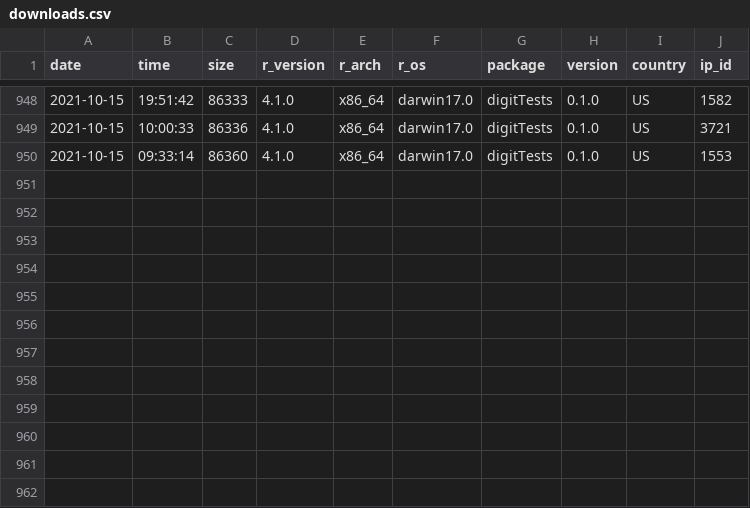
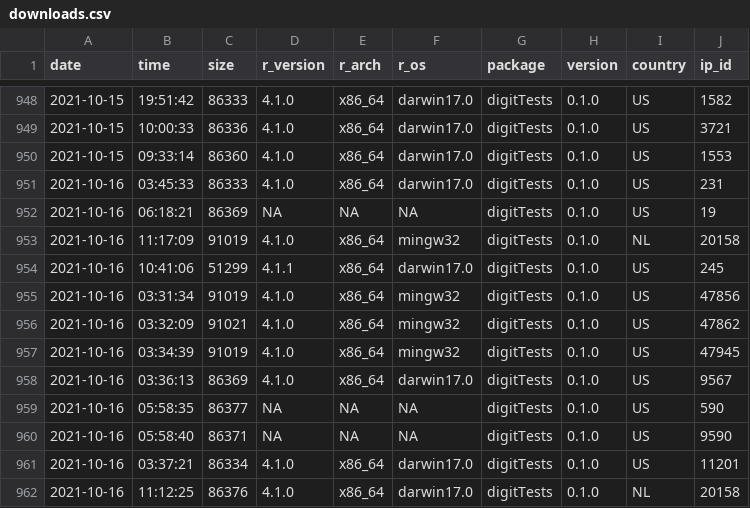
Before and after one commit to koenderks/digitTests, a CSV file: man/figures/readme/worldmap/downloads.csv, drawn as a sheet; only a part is shown, gaps mark what is left out; the diff names each change by its address in the sheet, - before the commit and + after, or states it on an @@ line.

```diff
--- a/man/figures/readme/worldmap/downloads.csv
+++ b/man/figures/readme/worldmap/downloads.csv
+row 951: 2021-10-16 | 03:45:33 | 86333 | 4.1.0 | x86_64 | darwin17.0 | digitTests | 0.1.0 | US | 231
+row 952: 2021-10-16 | 06:18:21 | 86369 | NA | NA | NA | digitTests | 0.1.0 | US | 19
+row 953: 2021-10-16 | 11:17:09 | 91019 | 4.1.0 | x86_64 | mingw32 | digitTests | 0.1.0 | NL | 20158
+row 954: 2021-10-16 | 10:41:06 | 51299 | 4.1.1 | x86_64 | darwin17.0 | digitTests | 0.1.0 | US | 245
+row 955: 2021-10-16 | 03:31:34 | 91019 | 4.1.0 | x86_64 | mingw32 | digitTests | 0.1.0 | US | 47856
+row 956: 2021-10-16 | 03:32:09 | 91021 | 4.1.0 | x86_64 | mingw32 | digitTests | 0.1.0 | US | 47862
+row 957: 2021-10-16 | 03:34:39 | 91019 | 4.1.0 | x86_64 | mingw32 | digitTests | 0.1.0 | US | 47945
+row 958: 2021-10-16 | 03:36:13 | 86369 | 4.1.0 | x86_64 | darwin17.0 | digitTests | 0.1.0 | US | 9567
+row 959: 2021-10-16 | 05:58:35 | 86377 | NA | NA | NA | digitTests | 0.1.0 | US | 590
+row 960: 2021-10-16 | 05:58:40 | 86371 | NA | NA | NA | digitTests | 0.1.0 | US | 9590
+row 961: 2021-10-16 | 03:37:21 | 86334 | 4.1.0 | x86_64 | darwin17.0 | digitTests | 0.1.0 | US | 11201
+row 962: 2021-10-16 | 11:12:25 | 86376 | 4.1.0 | x86_64 | darwin17.0 | digitTests | 0.1.0 | NL | 20158
```
Also changed, not shown: 1 other file.
